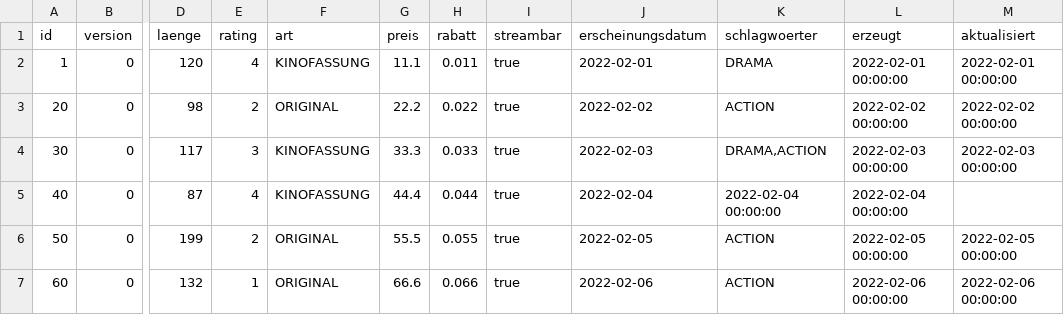
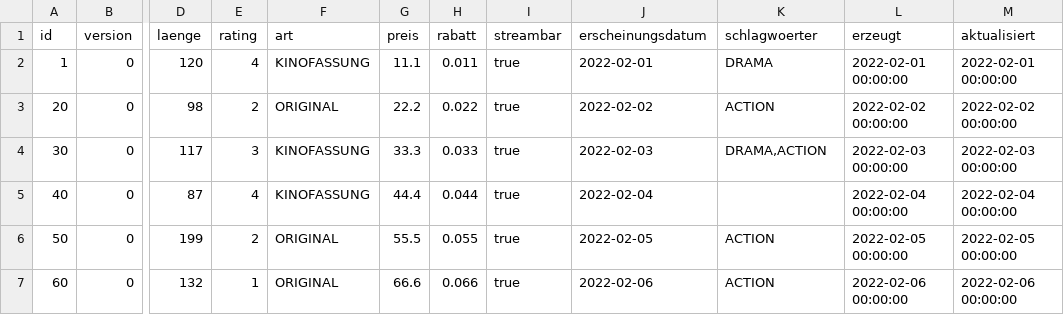
Before and after one commit to Drahtesel/film, a CSV file: .extras/db/postgres/csv/film.csv, drawn as a sheet; only a part is shown, gaps mark what is left out; the diff names each change by its address in the sheet, - before the commit and + after, or states it on an @@ line.

Commit message:
film.csv korrigiert

```diff
--- a/.extras/db/postgres/csv/film.csv
+++ b/.extras/db/postgres/csv/film.csv
-K5 (schlagwoerter): 2022-02-04 00:00:00
+K5 (schlagwoerter): (empty)
-M5 (aktualisiert): (empty)
+M5 (aktualisiert): 2022-02-04 00:00:00
```
